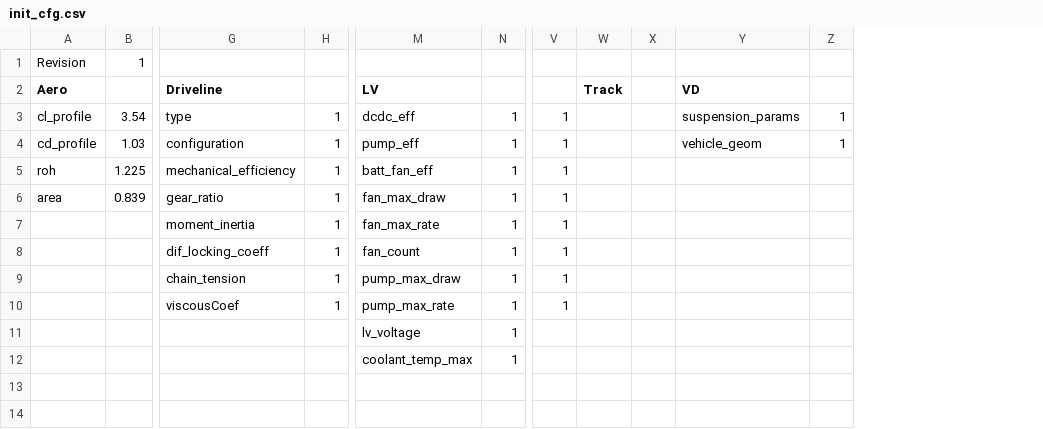
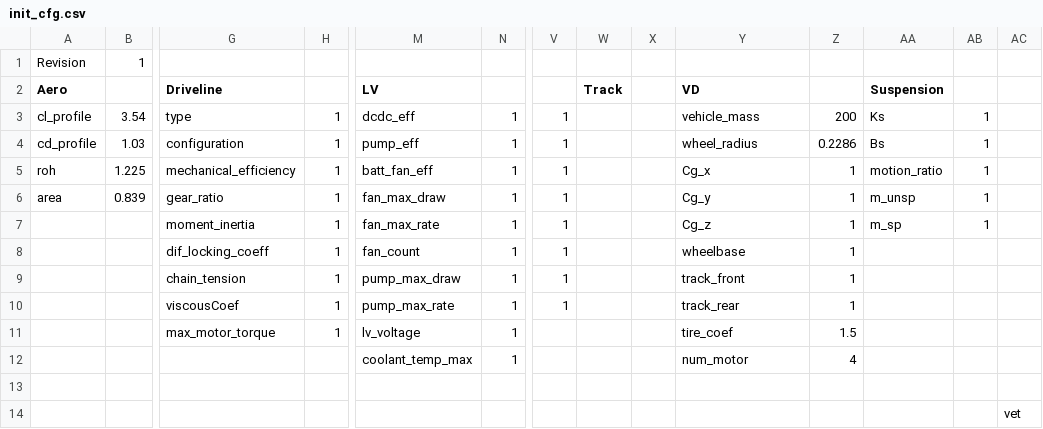
Before and after one commit to PurdueElectricRacing/LapSim, a CSV file: lapsim/init_cfg.csv, drawn as a sheet; only a part is shown, gaps mark what is left out; removed rows and columns are numbered as before the commit, all else as after; rows hold the shown columns only; the diff names each change by its address in the sheet, - before the commit and + after, or states it on an @@ line.

Commit message:
Lapsim runs, but vd_main() is broken

```diff
--- a/lapsim/init_cfg.csv
+++ b/lapsim/init_cfg.csv
+column Z, rows 3-10: 200 | 0.2286 | 1 | 1 | 1 | 1 | 1 | 1; row 12: 4
+column AA (Suspension), rows 3-7: Ks | Bs | motion_ratio | m_unsp | m_sp
+column AC, empty
-Y3 (VD): suspension_params
+Y3 (VD): vehicle_mass
-Y4 (VD): vehicle_geom
+Y4 (VD): wheel_radius
-Y5 (VD): (empty)
+Y5 (VD): Cg_x
-AB5:AB7: (empty)
+AB5:AB7: 1
-Y6 (VD): (empty)
+Y6 (VD): Cg_y
-Y7 (VD): (empty)
+Y7 (VD): Cg_z
-Y8 (VD): (empty)
+Y8 (VD): wheelbase
-Y9 (VD): (empty)
+Y9 (VD): track_front
-Y10 (VD): (empty)
+Y10 (VD): track_rear
-row 11:  |  |  |  | lv_voltage | 1
+row 11:  |  | max_motor_torque | 1 | lv_voltage | 1 |  |  |  | tire_coef | 1.5
-Y12 (VD): (empty)
+Y12 (VD): num_motor
+row 13: (empty)
+row 14:  |  |  |  |  |  |  |  |  |  |  |  |  | vet
```
Also changed, not shown: 7 other files.
